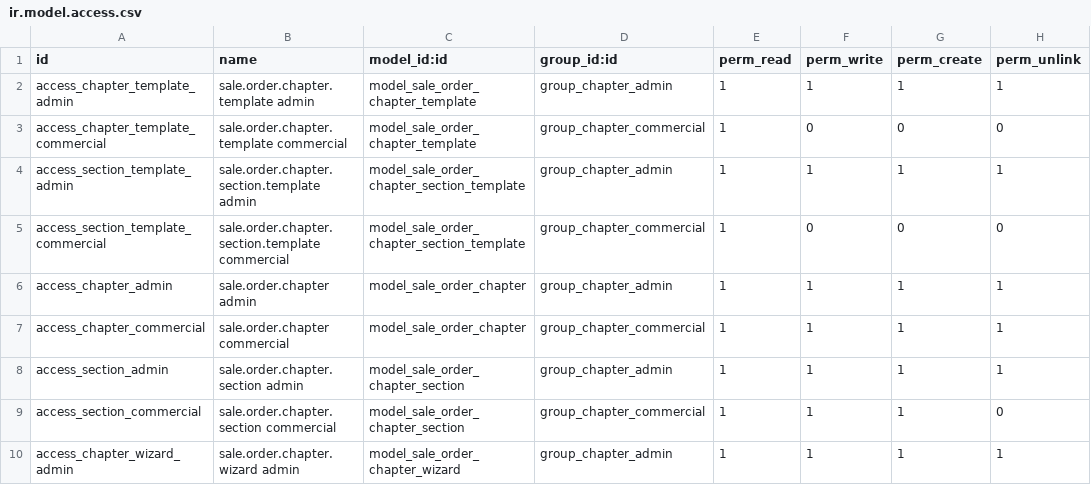
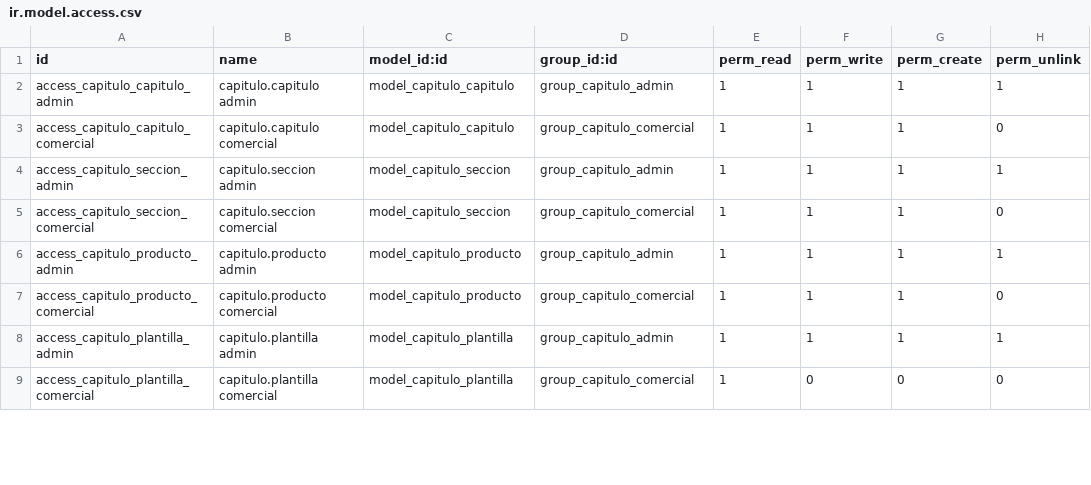
Before and after one commit to sergiodeveloper5/capitulos, a CSV file: security/ir.model.access.csv, drawn as a sheet; only a part is shown; the diff covers the shown part only.

```diff
--- a/security/ir.model.access.csv
+++ b/security/ir.model.access.csv
@@ -1,10 +1,9 @@
 id,name,model_id:id,group_id:id,perm_read,perm_write,perm_create,perm_unlink
-access_chapter_template_admin,sale.order.chapter.template admin,model_sale_order_chapter_template,group_chapter_admin,1,1,1,1
-access_chapter_template_commercial,sale.order.chapter.template commercial,model_sale_order_chapter_template,group_chapter_commercial,1,0,0,0
-access_section_template_admin,sale.order.chapter.section.template admin,model_sale_order_chapter_section_template,group_chapter_admin,1,1,1,1
-access_section_template_commercial,sale.order.chapter.section.template commercial,model_sale_order_chapter_section_template,group_chapter_commercial,1,0,0,0
-access_chapter_admin,sale.order.chapter admin,model_sale_order_chapter,group_chapter_admin,1,1,1,1
-access_chapter_commercial,sale.order.chapter commercial,model_sale_order_chapter,group_chapter_commercial,1,1,1,1
-access_section_admin,sale.order.chapter.section admin,model_sale_order_chapter_section,group_chapter_admin,1,1,1,1
-access_section_commercial,sale.order.chapter.section commercial,model_sale_order_chapter_section,group_chapter_commercial,1,1,1,0
-access_chapter_wizard_admin,sale.order.chapter.wizard admin,model_sale_order_chapter_wizard,group_chapter_admin,1,1,1,1
+access_capitulo_capitulo_admin,capitulo.capitulo admin,model_capitulo_capitulo,group_capitulo_admin,1,1,1,1
+access_capitulo_capitulo_comercial,capitulo.capitulo comercial,model_capitulo_capitulo,group_capitulo_comercial,1,1,1,0
+access_capitulo_seccion_admin,capitulo.seccion admin,model_capitulo_seccion,group_capitulo_admin,1,1,1,1
+access_capitulo_seccion_comercial,capitulo.seccion comercial,model_capitulo_seccion,group_capitulo_comercial,1,1,1,0
+access_capitulo_producto_admin,capitulo.producto admin,model_capitulo_producto,group_capitulo_admin,1,1,1,1
+access_capitulo_producto_comercial,capitulo.producto comercial,model_capitulo_producto,group_capitulo_comercial,1,1,1,0
+access_capitulo_plantilla_admin,capitulo.plantilla admin,model_capitulo_plantilla,group_capitulo_admin,1,1,1,1
+access_capitulo_plantilla_comercial,capitulo.plantilla comercial,model_capitulo_plantilla,group_capitulo_comercial,1,0,0,0
```
Also changed, not shown: 3 added rows, 2 removed rows and 12 edited cells elsewhere in this file, 28 other files.
